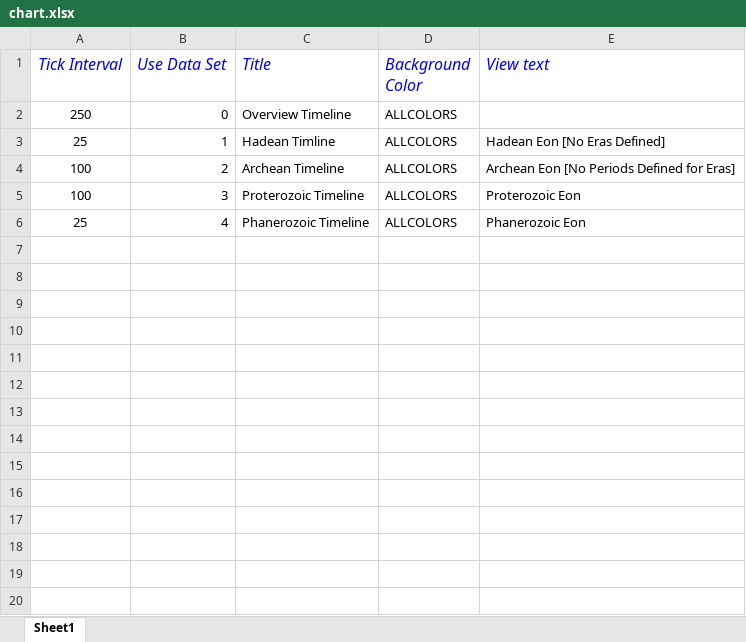
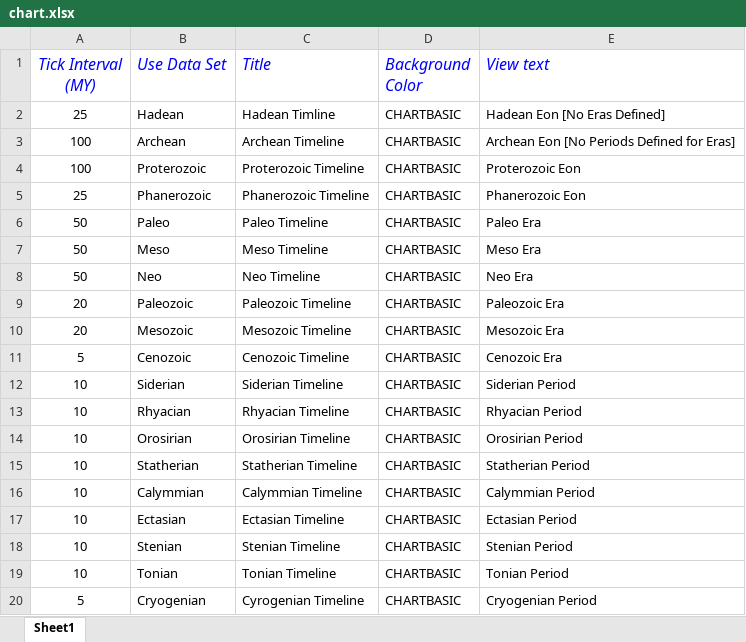
Before and after one commit to krcowles/Geo, an Excel workbook: chart.xlsx, sheet Sheet1, drawn as a sheet; only a part is shown; values as stored, in another font and other column widths than the file's, no borders; removed rows and columns are numbered as before the commit, all else as after; the diff covers the shown part only; the diff names each change by its address in the sheet, - before the commit and + after, or states it on an @@ line.

Commit message:
conversion to spreadsheet values, mostly working: work-in-process

```diff
--- a/chart.xlsx (sheet Sheet1)
+++ b/chart.xlsx (sheet Sheet1)
-A1: Tick Interval
+A1: Tick Interval (MY)
-row 2: 250 | 0 | Overview Timeline | ALLCOLORS
-B2 (Use Data Set): 1
+B2 (Use Data Set): Hadean
-D2:D5 (Background Color): ALLCOLORS
+D2:D5 (Background Color): CHARTBASIC
-B3 (Use Data Set): 2
+B3 (Use Data Set): Archean
-B4 (Use Data Set): 3
+B4 (Use Data Set): Proterozoic
-B5 (Use Data Set): 4
+B5 (Use Data Set): Phanerozoic
+row 6: 50 | Paleo | Paleo Timeline | CHARTBASIC | Paleo Era
+row 7: 50 | Meso | Meso Timeline | CHARTBASIC | Meso Era
+row 8: 50 | Neo | Neo Timeline | CHARTBASIC | Neo Era
+row 9: 20 | Paleozoic | Paleozoic Timeline | CHARTBASIC | Paleozoic Era
+row 10: 20 | Mesozoic | Mesozoic Timeline | CHARTBASIC | Mesozoic Era
+row 11: 5 | Cenozoic | Cenozoic Timeline | CHARTBASIC | Cenozoic Era
+row 12: 10 | Siderian | Siderian Timeline | CHARTBASIC | Siderian Period
+row 13: 10 | Rhyacian | Rhyacian Timeline | CHARTBASIC | Rhyacian Period
+row 14: 10 | Orosirian | Orosirian Timeline | CHARTBASIC | Orosirian Period
+row 15: 10 | Statherian | Statherian Timeline | CHARTBASIC | Statherian Period
+row 16: 10 | Calymmian | Calymmian Timeline | CHARTBASIC | Calymmian Period
+row 17: 10 | Ectasian | Ectasian Timeline | CHARTBASIC | Ectasian Period
+row 18: 10 | Stenian | Stenian Timeline | CHARTBASIC | Stenian Period
+row 19: 10 | Tonian | Tonian Timeline | CHARTBASIC | Tonian Period
+row 20: 5 | Cryogenian | Cyrogenian Timeline | CHARTBASIC | Cryogenian Period
```
Also changed, not shown: 13 added rows elsewhere in this sheet, 9 other files.
